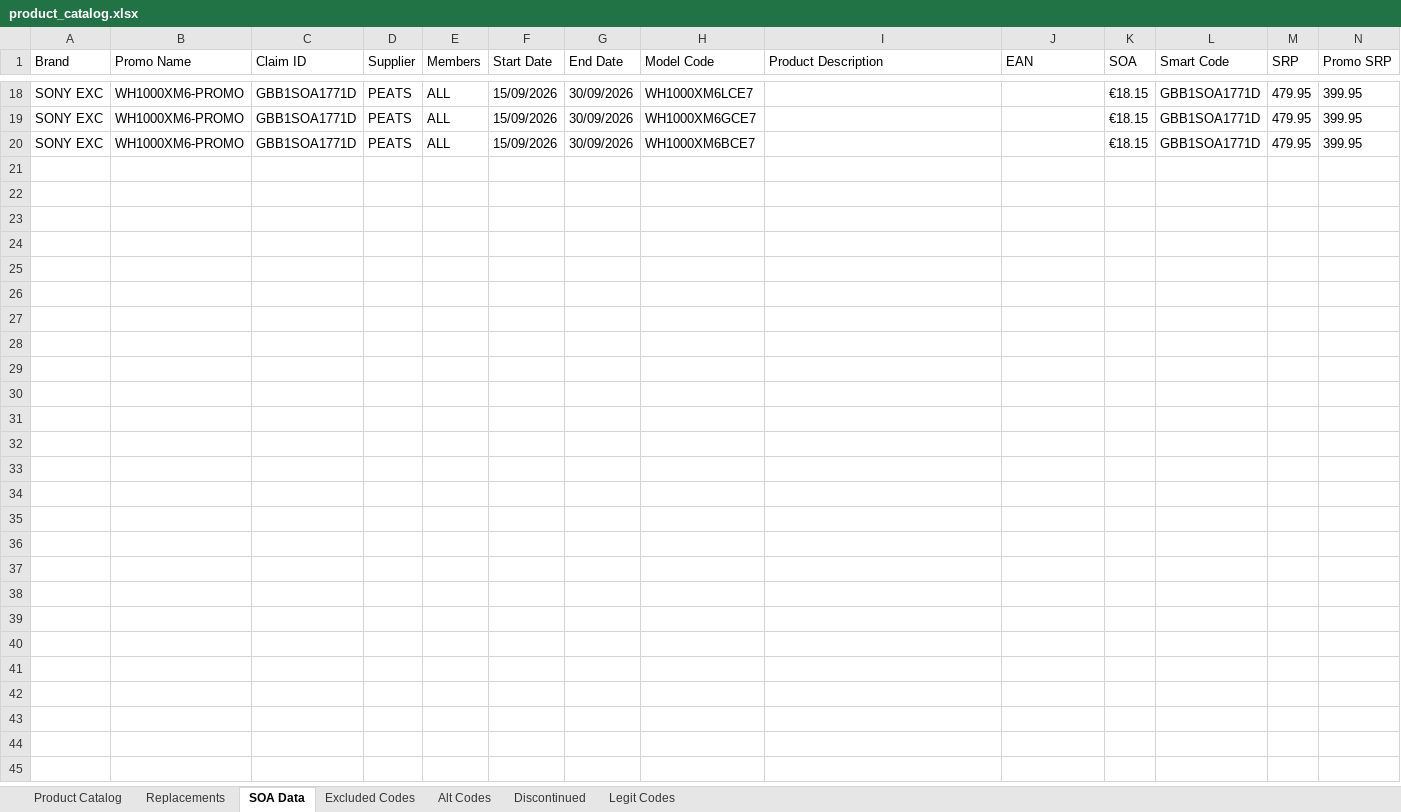
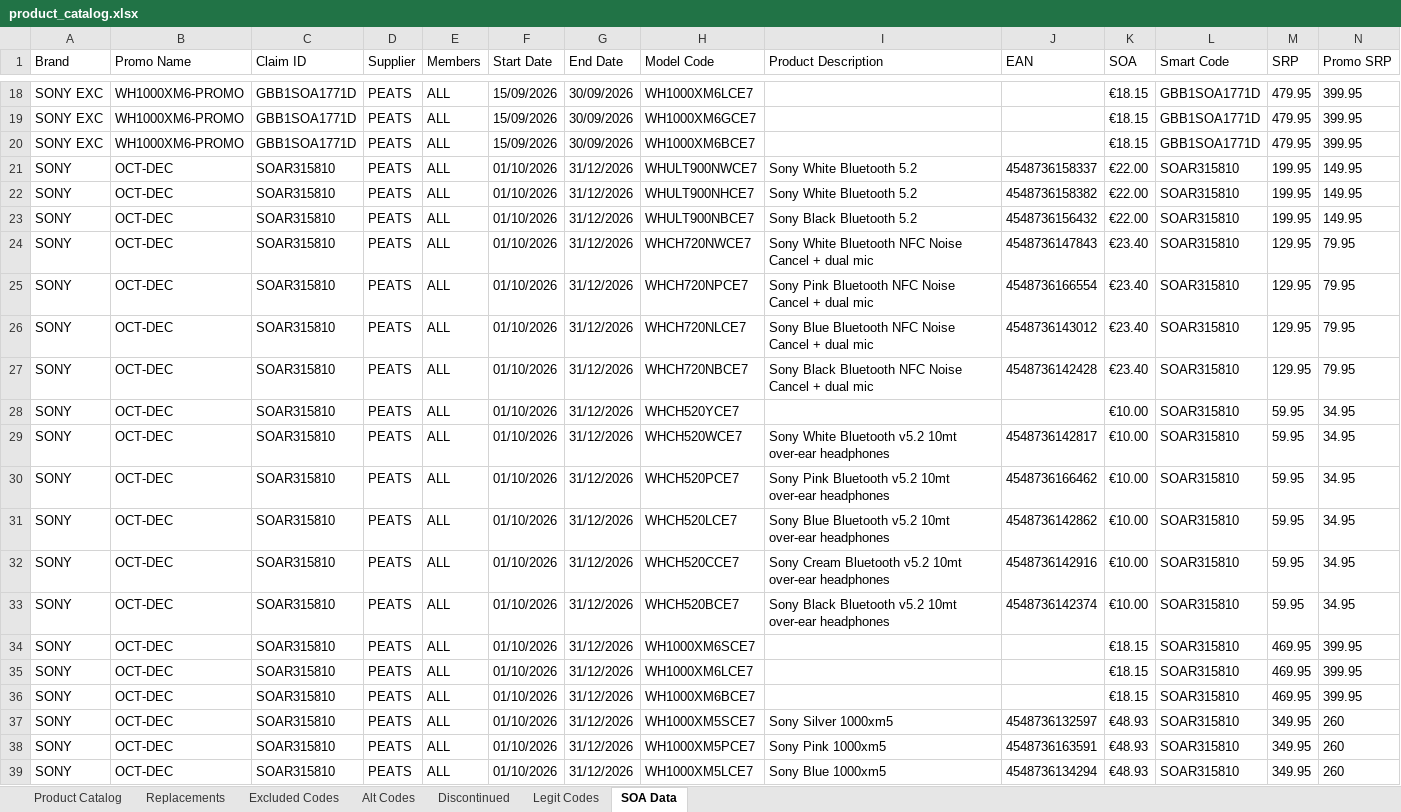
Before and after one commit to Rob-Peats/peats-tools, an Excel workbook: product_catalog.xlsx, sheet SOA Data, drawn as a sheet; only a part is shown, gaps mark what is left out; values as stored, in another font and other column widths than the file's, no borders; the diff covers the shown part only; the diff names each change by its address in the sheet, - before the commit and + after, or states it on an @@ line.

Commit message:
Catalog update — Rob — 2026-09-30 16:10 UTC

```diff
--- a/product_catalog.xlsx (sheet SOA Data)
+++ b/product_catalog.xlsx (sheet SOA Data)
@@ sheet tab order changed: Product Catalog | Replacements | Excluded Codes | Alt Codes | Discontinued | Legit Codes | SOA Data @@
+row 21: SONY | OCT-DEC | SOAR315810 | PEATS | ALL | 01/10/2026 | 31/12/2026 | WHULT900NWCE7 | Sony White Bluetooth 5.2 | 4548736158337 | €22.00 | SOAR315810 | 199.95 | 149.95
+row 22: SONY | OCT-DEC | SOAR315810 | PEATS | ALL | 01/10/2026 | 31/12/2026 | WHULT900NHCE7 | Sony White Bluetooth 5.2 | 4548736158382 | €22.00 | SOAR315810 | 199.95 | 149.95
+row 23: SONY | OCT-DEC | SOAR315810 | PEATS | ALL | 01/10/2026 | 31/12/2026 | WHULT900NBCE7 | Sony Black Bluetooth 5.2 | 4548736156432 | €22.00 | SOAR315810 | 199.95 | 149.95
+row 24: SONY | OCT-DEC | SOAR315810 | PEATS | ALL | 01/10/2026 | 31/12/2026 | WHCH720NWCE7 | Sony White Bluetooth NFC Noise Cancel + dual mic | 4548736147843 | €23.40 | SOAR315810 | 129.95 | 79.95
+row 25: SONY | OCT-DEC | SOAR315810 | PEATS | ALL | 01/10/2026 | 31/12/2026 | WHCH720NPCE7 | Sony Pink Bluetooth NFC Noise Cancel + dual mic | 4548736166554 | €23.40 | SOAR315810 | 129.95 | 79.95
+row 26: SONY | OCT-DEC | SOAR315810 | PEATS | ALL | 01/10/2026 | 31/12/2026 | WHCH720NLCE7 | Sony Blue Bluetooth NFC Noise Cancel + dual mic | 4548736143012 | €23.40 | SOAR315810 | 129.95 | 79.95
+row 27: SONY | OCT-DEC | SOAR315810 | PEATS | ALL | 01/10/2026 | 31/12/2026 | WHCH720NBCE7 | Sony Black Bluetooth NFC Noise Cancel + dual mic | 4548736142428 | €23.40 | SOAR315810 | 129.95 | 79.95
+row 28: SONY | OCT-DEC | SOAR315810 | PEATS | ALL | 01/10/2026 | 31/12/2026 | WHCH520YCE7 |  |  | €10.00 | SOAR315810 | 59.95 | 34.95
+row 29: SONY | OCT-DEC | SOAR315810 | PEATS | ALL | 01/10/2026 | 31/12/2026 | WHCH520WCE7 | Sony White Bluetooth v5.2 10mt over-ear headphones | 4548736142817 | €10.00 | SOAR315810 | 59.95 | 34.95
+row 30: SONY | OCT-DEC | SOAR315810 | PEATS | ALL | 01/10/2026 | 31/12/2026 | WHCH520PCE7 | Sony Pink Bluetooth v5.2 10mt over-ear headphones | 4548736166462 | €10.00 | SOAR315810 | 59.95 | 34.95
+row 31: SONY | OCT-DEC | SOAR315810 | PEATS | ALL | 01/10/2026 | 31/12/2026 | WHCH520LCE7 | Sony Blue Bluetooth v5.2 10mt over-ear headphones | 4548736142862 | €10.00 | SOAR315810 | 59.95 | 34.95
+row 32: SONY | OCT-DEC | SOAR315810 | PEATS | ALL | 01/10/2026 | 31/12/2026 | WHCH520CCE7 | Sony Cream Bluetooth v5.2 10mt over-ear headphones | 4548736142916 | €10.00 | SOAR315810 | 59.95 | 34.95
+row 33: SONY | OCT-DEC | SOAR315810 | PEATS | ALL | 01/10/2026 | 31/12/2026 | WHCH520BCE7 | Sony Black Bluetooth v5.2 10mt over-ear headphones | 4548736142374 | €10.00 | SOAR315810 | 59.95 | 34.95
+row 34: SONY | OCT-DEC | SOAR315810 | PEATS | ALL | 01/10/2026 | 31/12/2026 | WH1000XM6SCE7 |  |  | €18.15 | SOAR315810 | 469.95 | 399.95
+row 35: SONY | OCT-DEC | SOAR315810 | PEATS | ALL | 01/10/2026 | 31/12/2026 | WH1000XM6LCE7 |  |  | €18.15 | SOAR315810 | 469.95 | 399.95
+row 36: SONY | OCT-DEC | SOAR315810 | PEATS | ALL | 01/10/2026 | 31/12/2026 | WH1000XM6BCE7 |  |  | €18.15 | SOAR315810 | 469.95 | 399.95
+row 37: SONY | OCT-DEC | SOAR315810 | PEATS | ALL | 01/10/2026 | 31/12/2026 | WH1000XM5SCE7 | Sony Silver 1000xm5 | 4548736132597 | €48.93 | SOAR315810 | 349.95 | 260
+row 38: SONY | OCT-DEC | SOAR315810 | PEATS | ALL | 01/10/2026 | 31/12/2026 | WH1000XM5PCE7 | Sony Pink 1000xm5 | 4548736163591 | €48.93 | SOAR315810 | 349.95 | 260
+row 39: SONY | OCT-DEC | SOAR315810 | PEATS | ALL | 01/10/2026 | 31/12/2026 | WH1000XM5LCE7 | Sony Blue 1000xm5 | 4548736134294 | €48.93 | SOAR315810 | 349.95 | 260
```
Also changed, not shown: 19 added rows elsewhere in this sheet.
